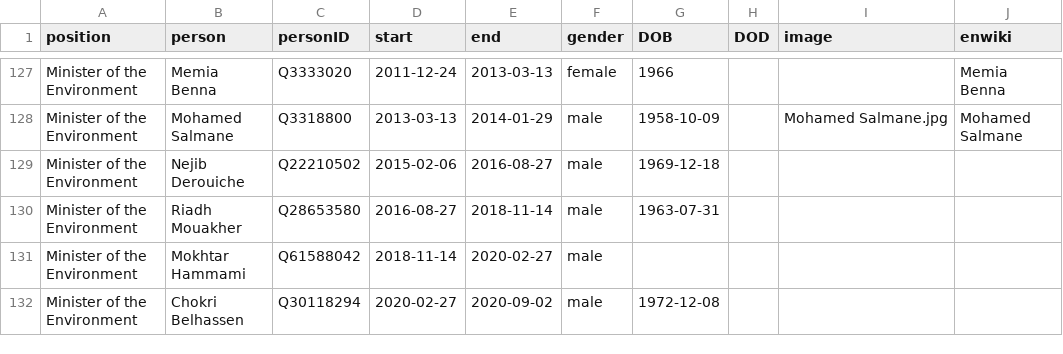
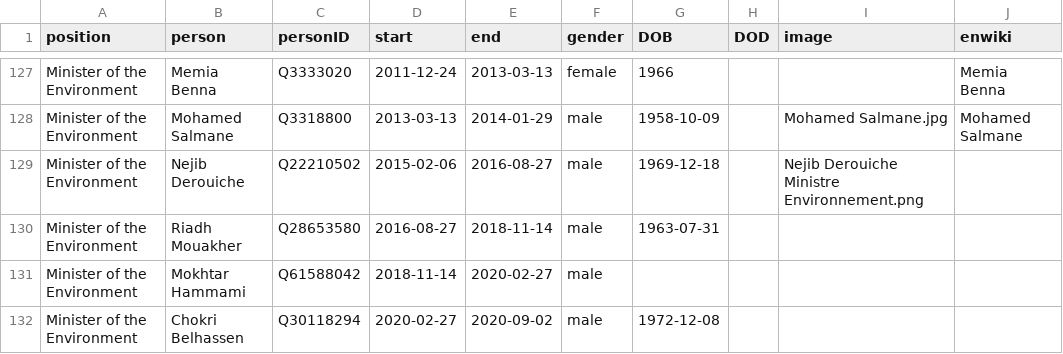
Before and after one commit to every-politician-scrapers/tunisia-ministers, a CSV file: html/holders21.csv, drawn as a sheet; only a part is shown, gaps mark what is left out.

Commit message:
PCB update

```diff
--- a/html/holders21.csv
+++ b/html/holders21.csv
@@ -128,3 +128,3 @@ Minister of the Environment,Memia Benna,Q3333020,2011-12-24,2013-03-13,female,19
 Minister of the Environment,Mohamed Salmane,Q3318800,2013-03-13,2014-01-29,male,1958-10-09,,Mohamed Salmane.jpg,Mohamed Salmane
-Minister of the Environment,Nejib Derouiche,Q22210502,2015-02-06,2016-08-27,male,1969-12-18,,,
+Minister of the Environment,Nejib Derouiche,Q22210502,2015-02-06,2016-08-27,male,1969-12-18,,Nejib Derouiche Ministre Environnement.png,
 Minister of the Environment,Riadh Mouakher,Q28653580,2016-08-27,2018-11-14,male,1963-07-31,,,
```
